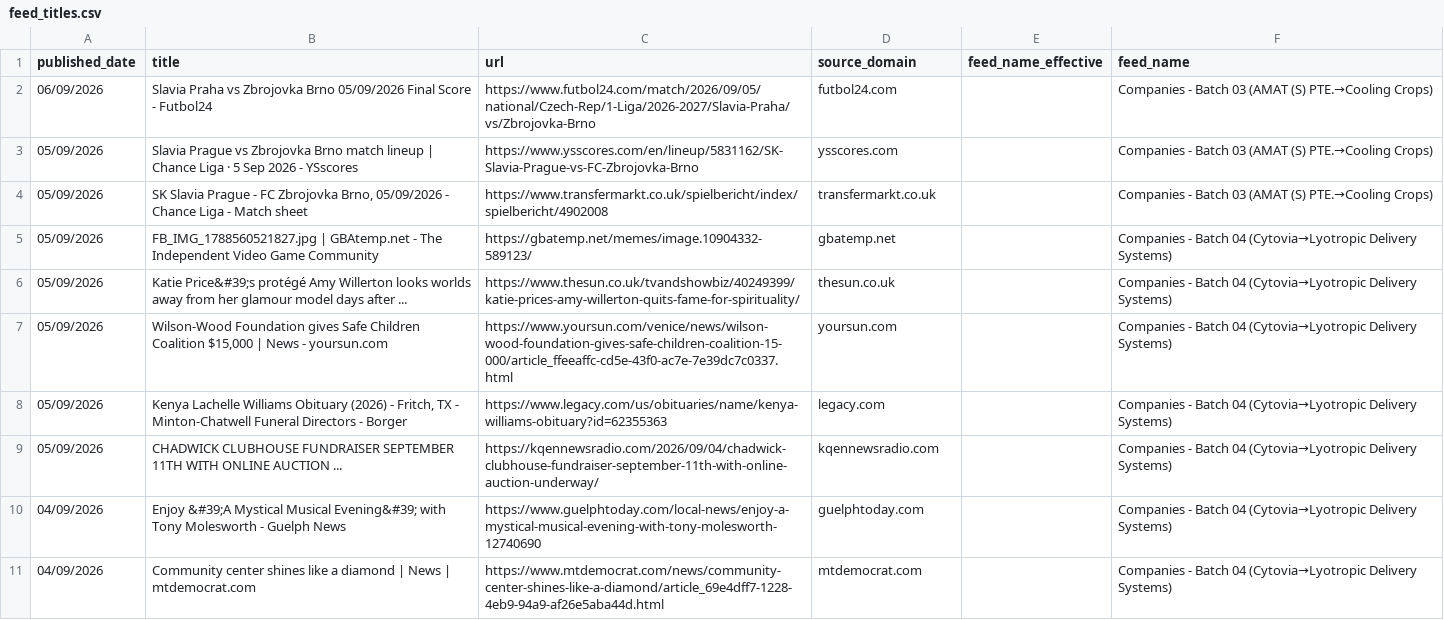
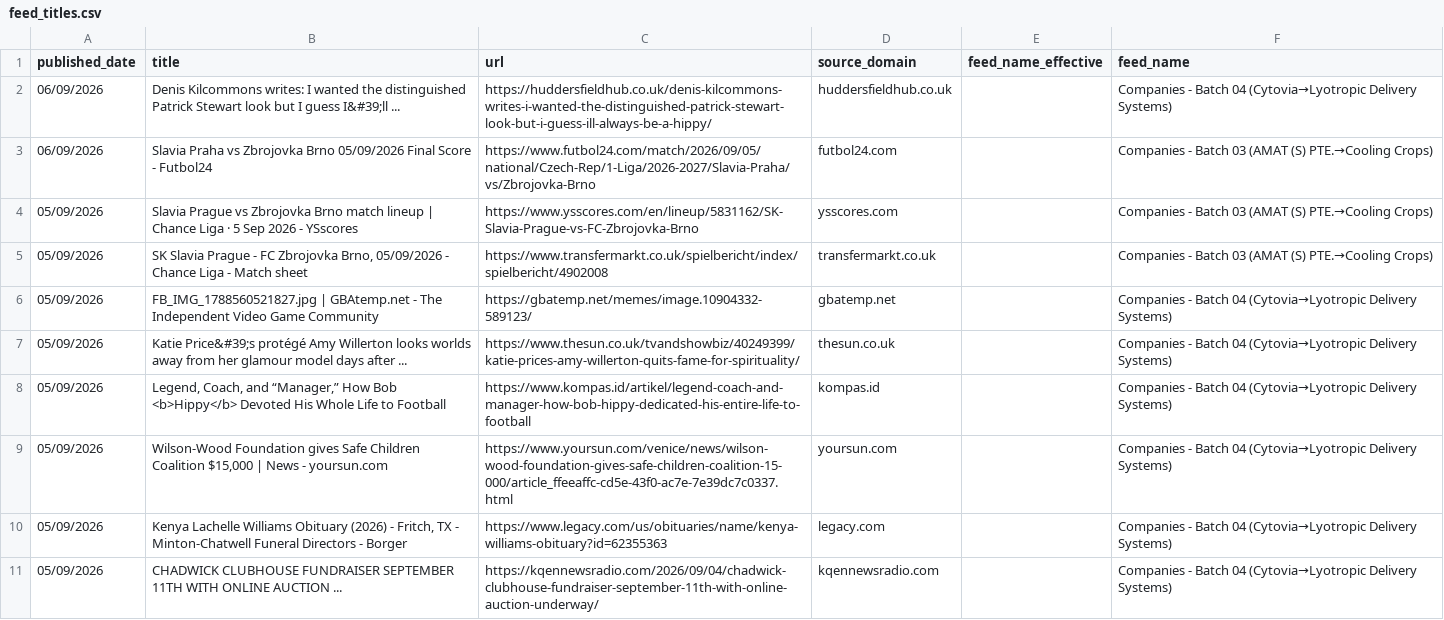
Before and after one commit to elyashivzangen/yissum-science, a CSV file: data_new_updater/feed_titles.csv, drawn as a sheet; only a part is shown; the shorter side is filled out with more unchanged rows; the diff names each change by its address in the sheet, - before the commit and + after, or states it on an @@ line.

```diff
--- a/data_new_updater/feed_titles.csv
+++ b/data_new_updater/feed_titles.csv
+row 2: 06/09/2026 | Denis Kilcommons writes: I wanted the distinguished Patrick Stewart look but I guess I&#39;ll ... | https://huddersfieldhub.co.uk/denis-kilcommons-writes-i-wanted-the-distinguished-patrick-stewart-look-but-i-guess-ill-always-be-a-hippy/ | huddersfieldhub.co.uk |  | Companies - Batch 04 (Cytovia→Lyotropic Delivery Systems)
+row 8: 05/09/2026 | Legend, Coach, and “Manager,” How Bob <b>Hippy</b> Devoted His Whole Life to Football | https://www.kompas.id/artikel/legend-coach-and-manager-how-bob-hippy-dedicated-his-entire-life-to-football | kompas.id |  | Companies - Batch 04 (Cytovia→Lyotropic Delivery Systems)
```
Also changed, not shown: data_new_updater/feed.csv, data_new_updater/feed_compact.csv, 2 other files.
